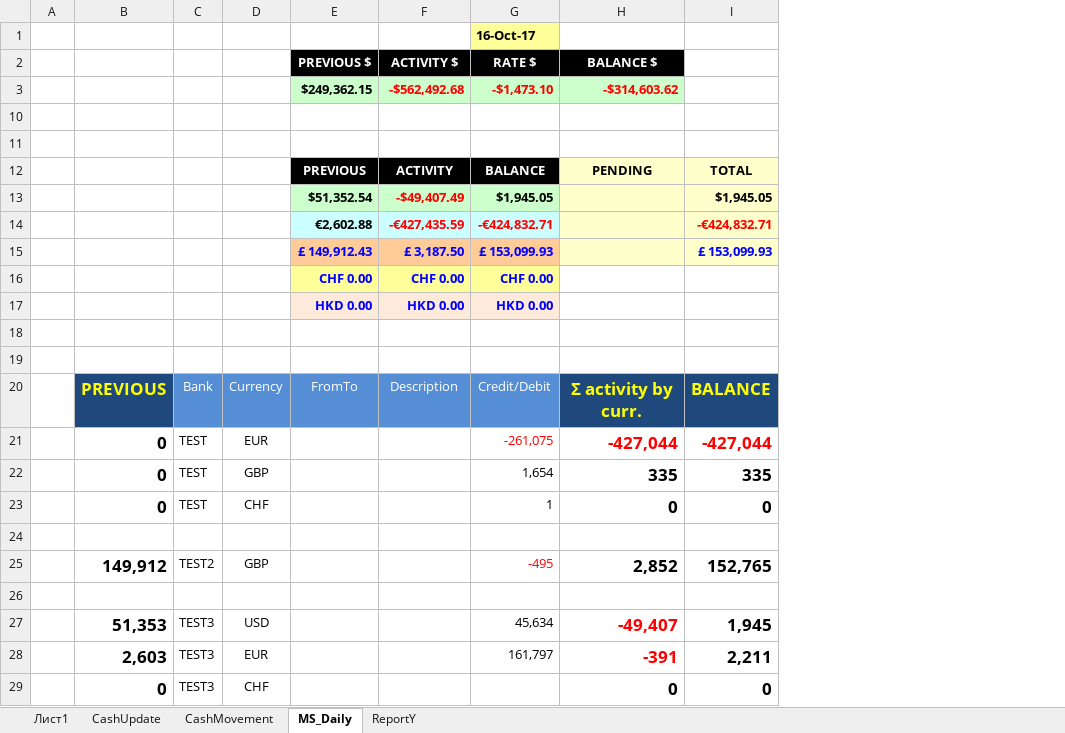
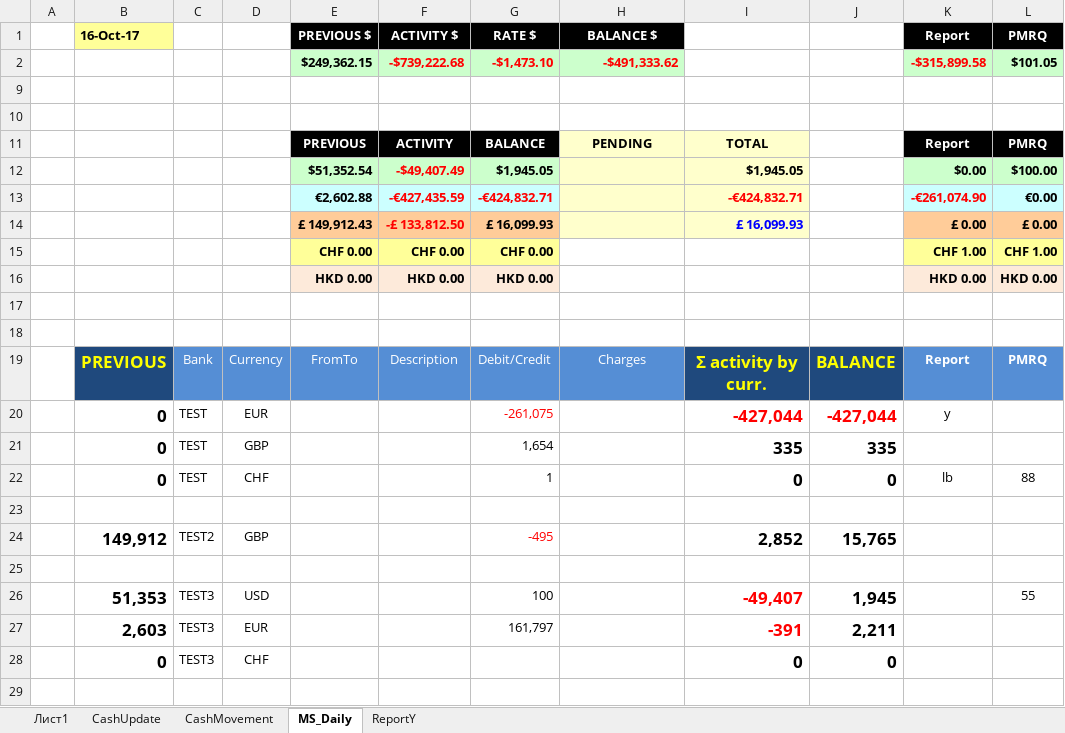
Before and after one commit to try1975/Comlog, an Excel workbook: ComLog.WinForms/Macro/RunMacro.xlsm, sheet MS_Daily, drawn as a sheet; values as stored, in another font and other column widths than the file's, no borders; conditional formats and table styles not drawn; removed rows and columns are numbered as before the commit, all else as after; the diff names each change by its address in the sheet, - before the commit and + after, or states it on an @@ line.

Commit message:
add pmrq

```diff
--- a/ComLog.WinForms/Macro/RunMacro.xlsm (sheet MS_Daily)
+++ b/ComLog.WinForms/Macro/RunMacro.xlsm (sheet MS_Daily)
+column I, rows 11-13: TOTAL | $1,945.05 | -€424,832.71; rows 19-28: Σ activity by curr. | -427,044 | 335 | 0 |  | 2,852 |  | -49,407 | -391 | 0
@@ column K (Report) unhidden, rows 2-13: -$315,899.58 |  |  | Report | $0.00 | -€261,074.90; rows 15-22: CHF 1.00 | HKD 0.00 |  |  | Report | y |  | lb @@
+column L (PMRQ), rows 2-13: $101.05 |  |  | PMRQ | $100.00 | €0.00; rows 15-26: CHF 1.00 | HKD 0.00 |  |  | PMRQ |  |  | 88 |  |  |  | 55
-row 1:  |  |  |  |  |  | 16-Oct-17
-B1: (empty)
+B1: 16-Oct-17
-B1 fill: none
+B1 fill: #FFFF99
-F2 (ACTIVITY $): -$562,492.68
+F2 (ACTIVITY $): -$739,222.68
-H2 (BALANCE $): -$314,603.62
+H2 (BALANCE $): -$491,333.62
-J11: TOTAL
+J11: (empty)
-J11:J13 fill: #FFFFCC
+J11:J13 fill: none
-J12: $1,945.05
+J12: (empty)
-J13: -€424,832.71
+J13: (empty)
-row 15:  |  |  |  | £ 149,912.43 | £ 3,187.50 | £ 153,099.93 |  | £ 153,099.93
+row 14:  |  |  |  | £ 149,912.43 | -£ 133,812.50 | £ 16,099.93 |  | £ 16,099.93 |  | £ 0.00 | £ 0.00
-E15:G16 text colour: #0000FF
+E15:G16 text colour: black
-G19 (RATE $): Credit/Debit
+G19 (RATE $): Debit/Credit
-H19 (BALANCE $): Σ activity by curr.
+H19 (BALANCE $): Charges
@@ H19 fill: #1F497D → #558ED5, bold: on → off, text colour: #FFFF00 → #FFFFFF, text size: smaller @@
-H20 (BALANCE $): -427,044
+H20 (BALANCE $): (empty)
-H21 (BALANCE $): 335
+H21 (BALANCE $): (empty)
-H22 (BALANCE $): 0
+H22 (BALANCE $): (empty)
-H24 (BALANCE $): 2,852
+H24 (BALANCE $): (empty)
-J24: 152,765
+J24: 15,765
-G26 (RATE $): 45,634
+G26 (RATE $): 100
-H26 (BALANCE $): -49,407
+H26 (BALANCE $): (empty)
-H27 (BALANCE $): -391
+H27 (BALANCE $): (empty)
-H28 (BALANCE $): 0
+H28 (BALANCE $): (empty)
```
Also changed, not shown: formulas that keep their value, hidden cells, 16 other files.
